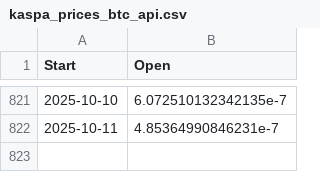
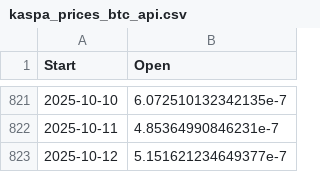
Before and after one commit to whenkas/whenkas.github.io, a CSV file: public/data/kaspa_prices_btc_api.csv, drawn as a sheet; only a part is shown, gaps mark what is left out.

```diff
--- a/public/data/kaspa_prices_btc_api.csv
+++ b/public/data/kaspa_prices_btc_api.csv
@@ -822 +822,2 @@ Start,Open
 2025-10-11,4.85364990846231e-7
+2025-10-12,5.151621234649377e-7
```
Also changed, not shown: public/data/kaspa_hashrate_api.csv.
